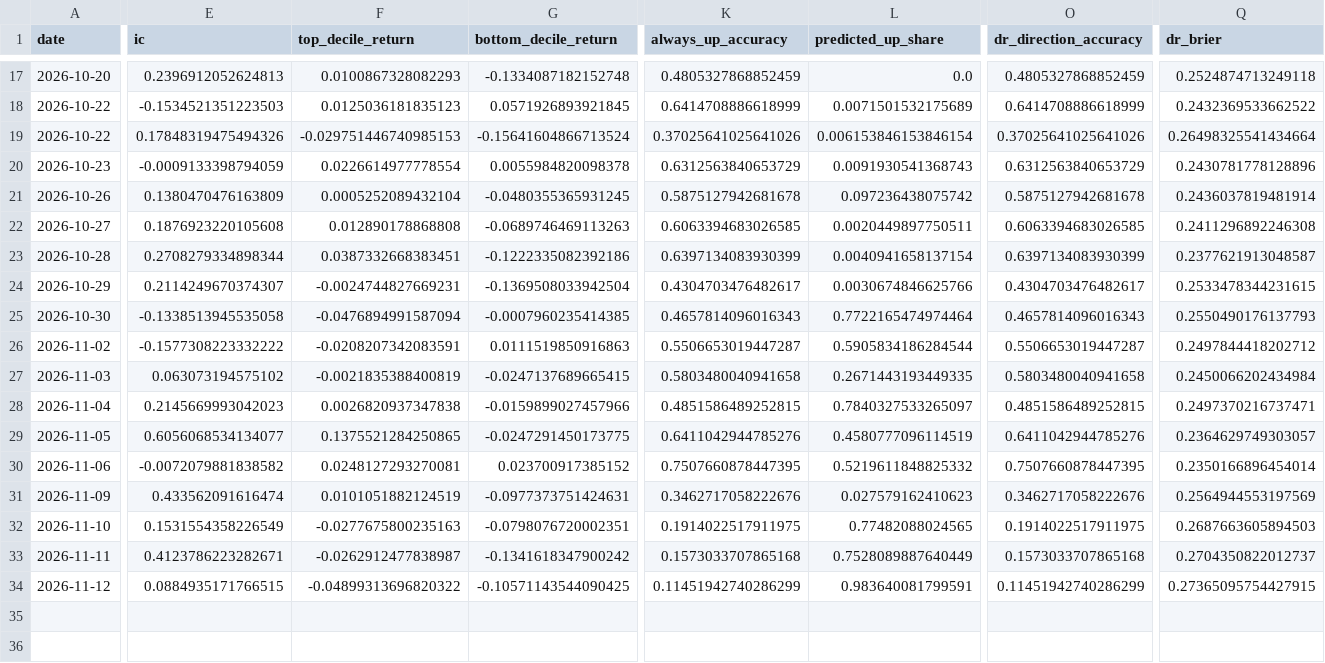
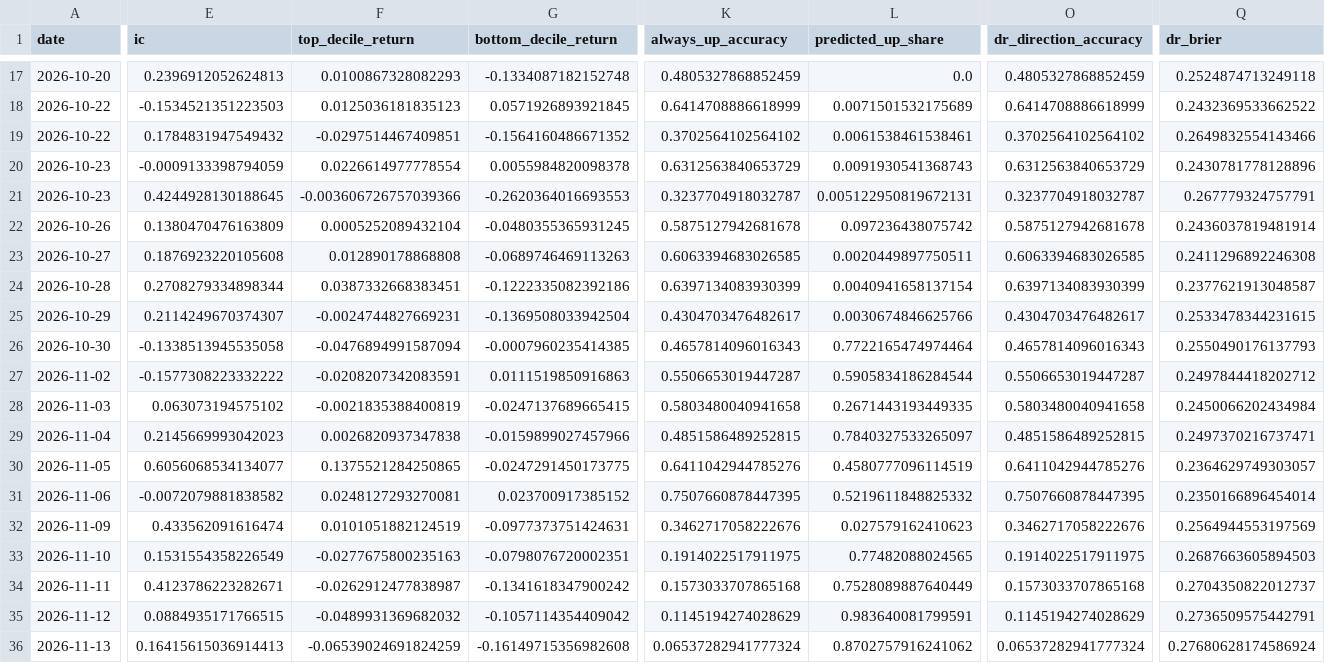
Before and after one commit to PeregliBence/Anomaly_detector, a CSV file: live/scorecard.csv, drawn as a sheet; only a part is shown, gaps mark what is left out; addresses are those after the commit; rows hold the shown columns only; the diff covers the shown part only; the diff names each change by its address in the sheet, - before the commit and + after, or states it on an @@ line.

```diff
--- a/live/scorecard.csv
+++ b/live/scorecard.csv
-E19 (ic): 0.17848319475494326
+E19 (ic): 0.1784831947549432
-F19 (top_decile_return): -0.029751446740985153
+F19 (top_decile_return): -0.0297514467409851
-G19 (bottom_decile_return): -0.15641604866713524
+G19 (bottom_decile_return): -0.1564160486671352
-K19 (always_up_accuracy): 0.37025641025641026
+K19 (always_up_accuracy): 0.3702564102564102
-L19 (predicted_up_share): 0.006153846153846154
+L19 (predicted_up_share): 0.0061538461538461
-O19 (dr_direction_accuracy): 0.37025641025641026
+O19 (dr_direction_accuracy): 0.3702564102564102
-Q19 (dr_brier): 0.26498325541434664
+Q19 (dr_brier): 0.2649832554143466
+row 21: 2026-10-23 | 0.4244928130188645 | -0.003606726757039366 | -0.2620364016693553 | 0.3237704918032787 | 0.005122950819672131 | 0.3237704918032787 | 0.267779324757791
-F35 (top_decile_return): -0.04899313696820322
+F35 (top_decile_return): -0.0489931369682032
-G35 (bottom_decile_return): -0.10571143544090425
+G35 (bottom_decile_return): -0.1057114354409042
-K35 (always_up_accuracy): 0.11451942740286299
+K35 (always_up_accuracy): 0.1145194274028629
-O35 (dr_direction_accuracy): 0.11451942740286299
+O35 (dr_direction_accuracy): 0.1145194274028629
-Q35 (dr_brier): 0.27365095754427915
+Q35 (dr_brier): 0.2736509575442791
+row 36: 2026-11-13 | 0.16415615036914413 | -0.06539024691824259 | -0.16149715356982608 | 0.06537282941777324 | 0.8702757916241062 | 0.06537282941777324 | 0.27680628174586924
```
Also changed, not shown: 2 edited cells elsewhere in this file, 1 other file.
